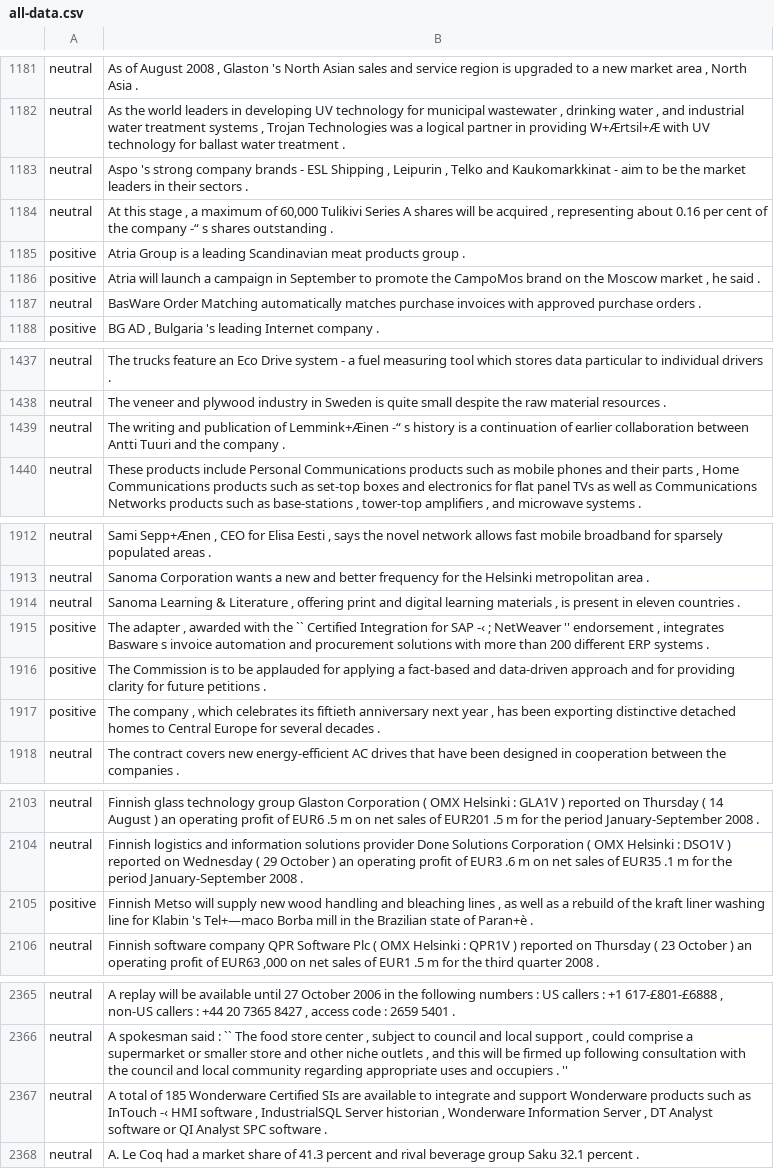
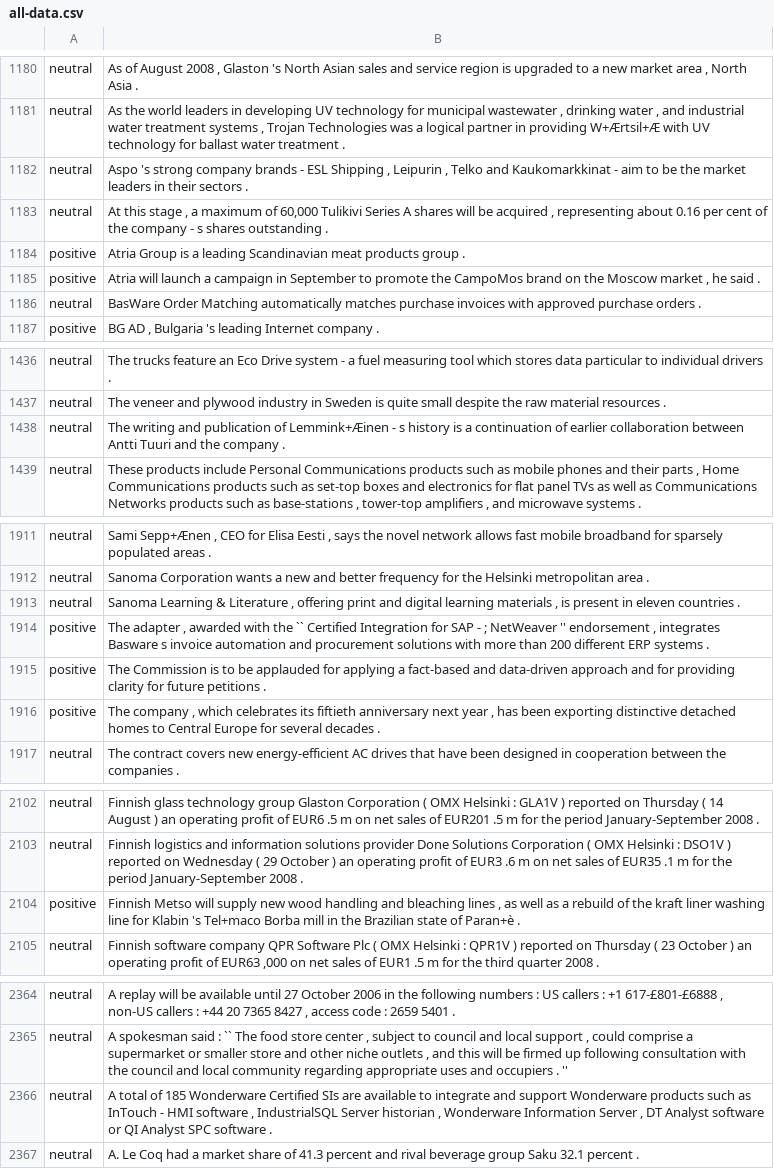
Before and after one commit to lnpetrova/DL_project, a CSV file: all-data.csv, drawn as a sheet; only a part is shown, gaps mark what is left out; addresses are those after the commit; the diff covers the shown part only; the diff names each change by its address in the sheet, - before the commit and + after, or states it on an @@ line.

```diff
--- a/all-data.csv
+++ b/all-data.csv
-B1183: …the company -“ s shares…
+B1183: …the company - s shares…
-B1438: …of Lemmink+Æinen -“ s history…
+B1438: …of Lemmink+Æinen - s history…
-B1914: …for SAP -‹ ; NetWeaver…
+B1914: …for SAP - ; NetWeaver…
-B2104: …Klabin 's Tel+—maco Borba mill…
+B2104: …Klabin 's Tel+maco Borba mill…
-B2366: …as InTouch -‹ HMI software…
+B2366: …as InTouch - HMI software…
```
Also changed, not shown: 1 removed row and 12 edited cells elsewhere in this file.
